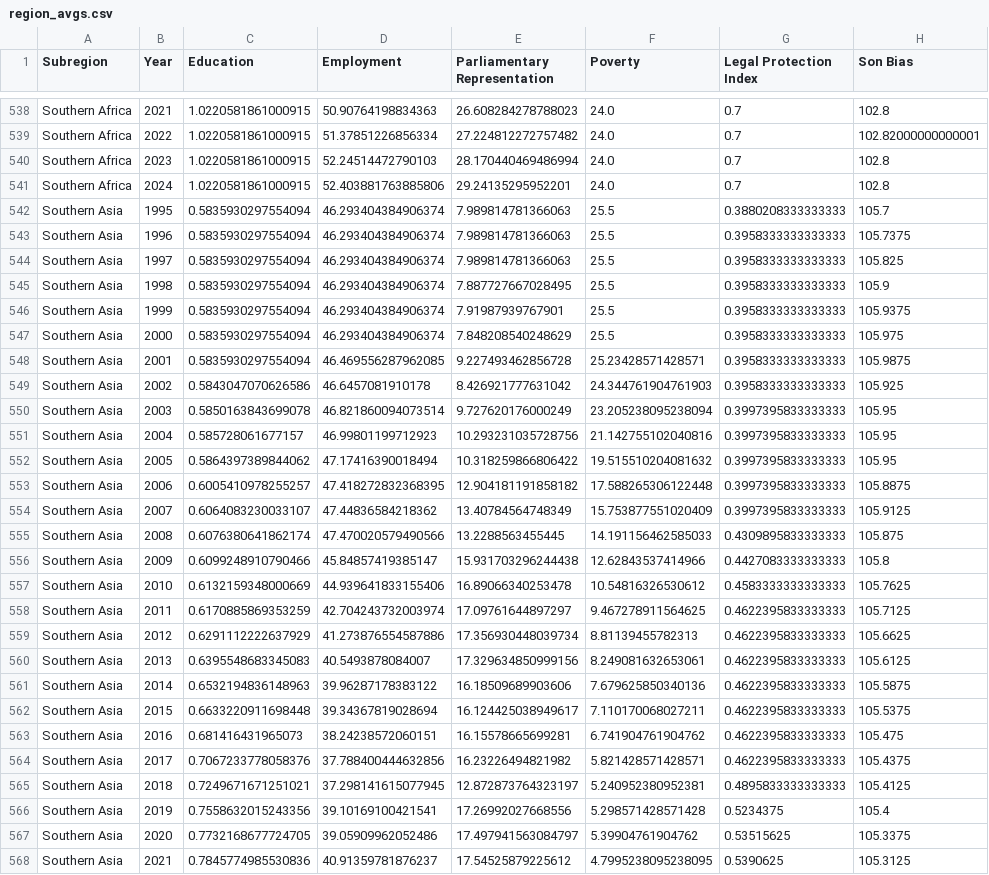
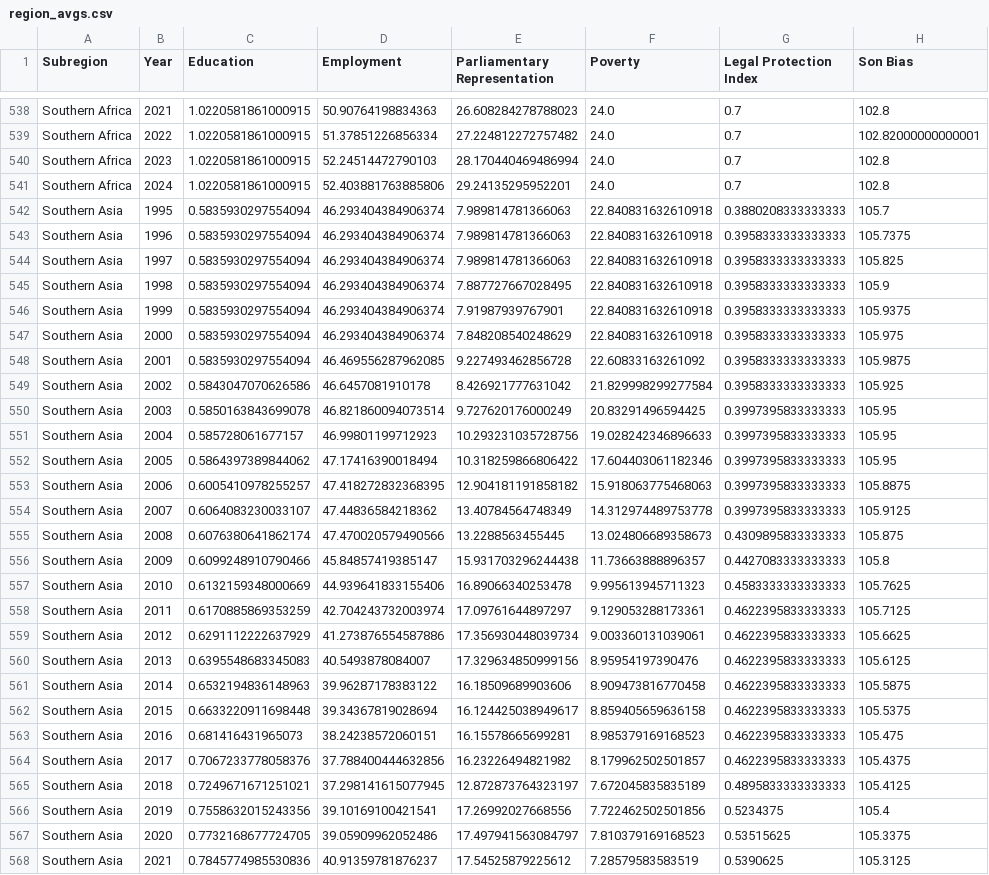
Before and after one commit to KatieBuc/WSI, a CSV file: data/processed/region_avgs.csv, drawn as a sheet; only a part is shown, gaps mark what is left out; the diff covers the shown part only; the diff names each change by its address in the sheet, - before the commit and + after, or states it on an @@ line.

```diff
--- a/data/processed/region_avgs.csv
+++ b/data/processed/region_avgs.csv
-F542:F547 (Poverty): 25.5
+F542:F547 (Poverty): 22.840831632610918
-F548 (Poverty): 25.23428571428571
+F548 (Poverty): 22.60833163261092
-F549 (Poverty): 24.344761904761903
+F549 (Poverty): 21.829998299277584
-F550 (Poverty): 23.205238095238094
+F550 (Poverty): 20.83291496594425
-F551 (Poverty): 21.142755102040816
+F551 (Poverty): 19.028242346896633
-F552 (Poverty): 19.515510204081632
+F552 (Poverty): 17.604403061182346
-F553 (Poverty): 17.588265306122448
+F553 (Poverty): 15.918063775468063
-F554 (Poverty): 15.753877551020409
+F554 (Poverty): 14.312974489753778
-F555 (Poverty): 14.191156462585033
+F555 (Poverty): 13.024806689358673
-F556 (Poverty): 12.62843537414966
+F556 (Poverty): 11.73663888896357
-F557 (Poverty): 10.54816326530612
+F557 (Poverty): 9.995613945711323
-F558 (Poverty): 9.467278911564625
+F558 (Poverty): 9.129053288173361
-F559 (Poverty): 8.81139455782313
+F559 (Poverty): 9.003360131039061
-F560 (Poverty): 8.249081632653061
+F560 (Poverty): 8.95954197390476
-F561 (Poverty): 7.679625850340136
+F561 (Poverty): 8.909473816770458
-F562 (Poverty): 7.110170068027211
+F562 (Poverty): 8.859405659636158
-F563 (Poverty): 6.741904761904762
+F563 (Poverty): 8.985379169168523
-F564 (Poverty): 5.821428571428571
+F564 (Poverty): 8.179962502501857
-F565 (Poverty): 5.240952380952381
+F565 (Poverty): 7.672045835835189
-F566 (Poverty): 5.298571428571428
+F566 (Poverty): 7.722462502501856
-F567 (Poverty): 5.39904761904762
+F567 (Poverty): 7.810379169168523
-F568 (Poverty): 4.7995238095238095
+F568 (Poverty): 7.28579583583519
```
Also changed, not shown: 33 edited cells elsewhere in this file, data/processed/income_avgs.csv, data/processed/missing_indicators_summary.csv, 21 other files.
